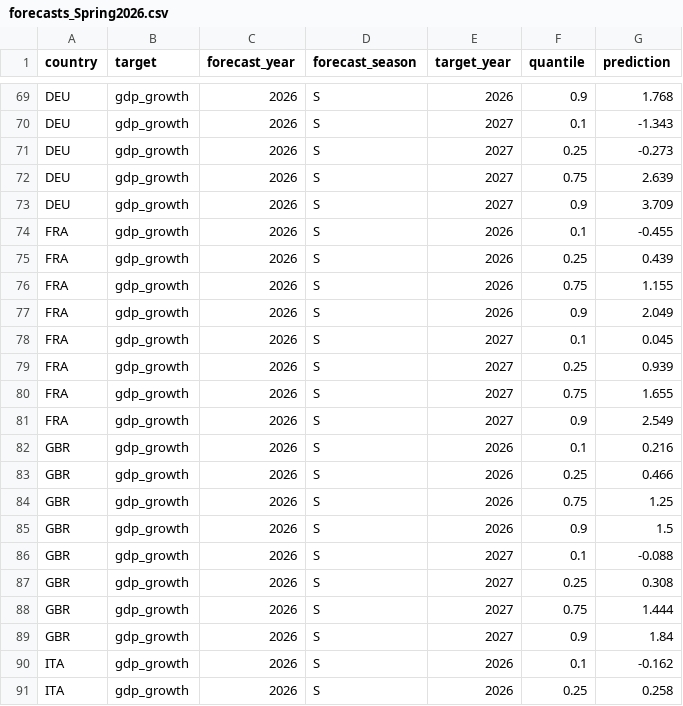
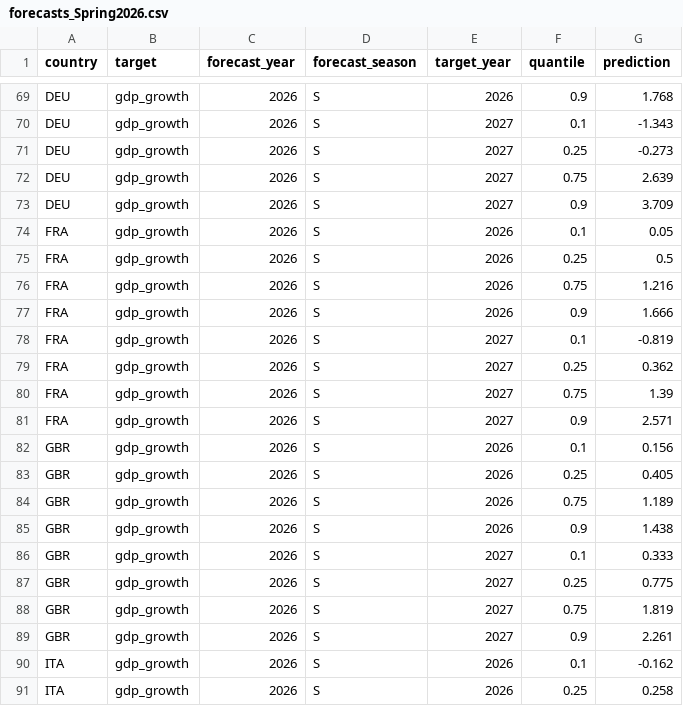
Before and after one commit to KITmetricslab/MacroPI, a CSV file: forecasts/forecasts_Spring2026.csv, drawn as a sheet; only a part is shown, gaps mark what is left out; the diff covers the shown part only.

```diff
--- a/forecasts/forecasts_Spring2026.csv
+++ b/forecasts/forecasts_Spring2026.csv
@@ -73,18 +73,18 @@ DEU,gdp_growth,2026,S,2027,0.75,2.639
 DEU,gdp_growth,2026,S,2027,0.9,3.709
-FRA,gdp_growth,2026,S,2026,0.1,-0.455
-FRA,gdp_growth,2026,S,2026,0.25,0.439
-FRA,gdp_growth,2026,S,2026,0.75,1.155
-FRA,gdp_growth,2026,S,2026,0.9,2.049
-FRA,gdp_growth,2026,S,2027,0.1,0.045
-FRA,gdp_growth,2026,S,2027,0.25,0.939
-FRA,gdp_growth,2026,S,2027,0.75,1.655
-FRA,gdp_growth,2026,S,2027,0.9,2.549
-GBR,gdp_growth,2026,S,2026,0.1,0.216
-GBR,gdp_growth,2026,S,2026,0.25,0.466
-GBR,gdp_growth,2026,S,2026,0.75,1.25
-GBR,gdp_growth,2026,S,2026,0.9,1.5
-GBR,gdp_growth,2026,S,2027,0.1,-0.088
-GBR,gdp_growth,2026,S,2027,0.25,0.308
-GBR,gdp_growth,2026,S,2027,0.75,1.444
-GBR,gdp_growth,2026,S,2027,0.9,1.84
+FRA,gdp_growth,2026,S,2026,0.1,0.05
+FRA,gdp_growth,2026,S,2026,0.25,0.5
+FRA,gdp_growth,2026,S,2026,0.75,1.216
+FRA,gdp_growth,2026,S,2026,0.9,1.666
+FRA,gdp_growth,2026,S,2027,0.1,-0.819
+FRA,gdp_growth,2026,S,2027,0.25,0.362
+FRA,gdp_growth,2026,S,2027,0.75,1.39
+FRA,gdp_growth,2026,S,2027,0.9,2.571
+GBR,gdp_growth,2026,S,2026,0.1,0.156
+GBR,gdp_growth,2026,S,2026,0.25,0.405
+GBR,gdp_growth,2026,S,2026,0.75,1.189
+GBR,gdp_growth,2026,S,2026,0.9,1.438
+GBR,gdp_growth,2026,S,2027,0.1,0.333
+GBR,gdp_growth,2026,S,2027,0.25,0.775
+GBR,gdp_growth,2026,S,2027,0.75,1.819
+GBR,gdp_growth,2026,S,2027,0.9,2.261
 ITA,gdp_growth,2026,S,2026,0.1,-0.162
```
Also changed, not shown: 16 edited cells elsewhere in this file.
